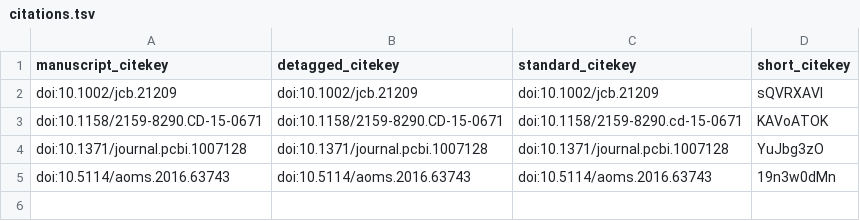
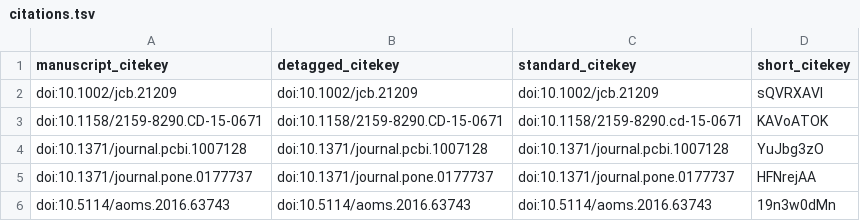
Before and after one commit to SharikHR/Review, a TSV file: citations.tsv, drawn as a sheet; the diff names each change by its address in the sheet, - before the commit and + after, or states it on an @@ line.

```diff
--- a/citations.tsv
+++ b/citations.tsv
+row 5: doi:10.1371/journal.pone.0177737 | doi:10.1371/journal.pone.0177737 | doi:10.1371/journal.pone.0177737 | HFNrejAA
```
Also changed, not shown: 5 other files.
